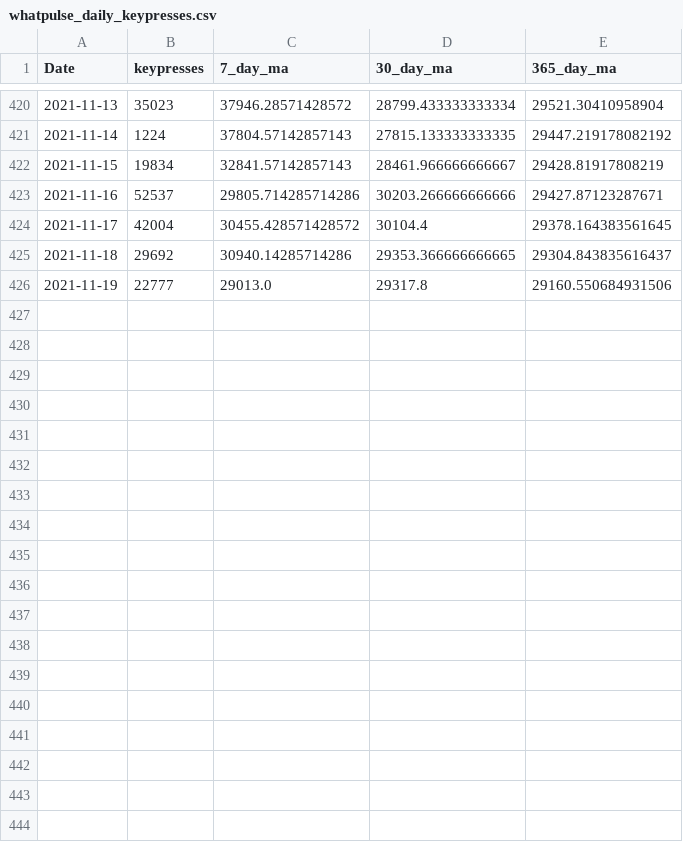
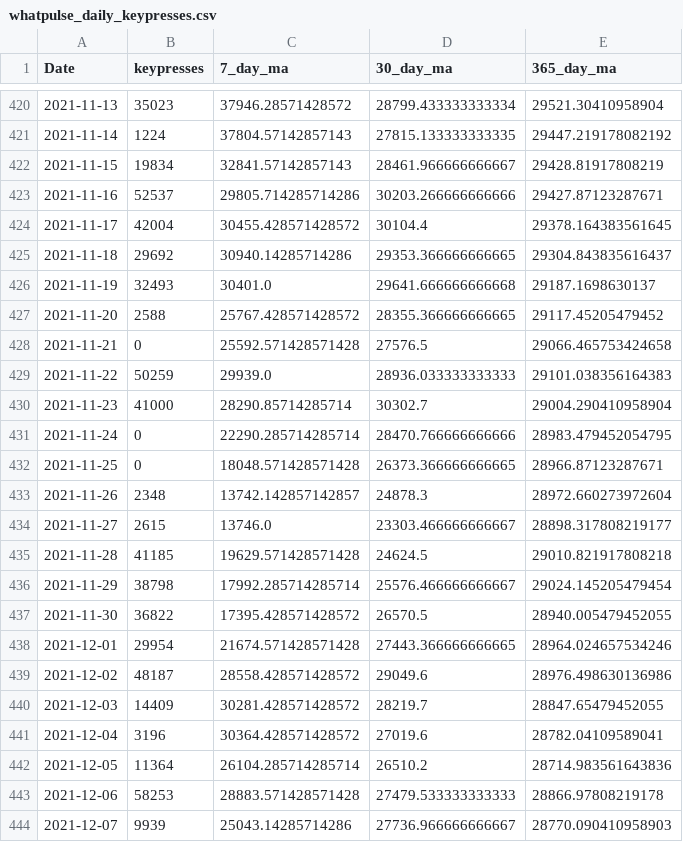
Before and after one commit to kburchfiel/fitbit_steps_and_whatpulse_keypresses_comparison, a CSV file: whatpulse_daily_keypresses.csv, drawn as a sheet; only a part is shown, gaps mark what is left out.

```diff
--- a/whatpulse_daily_keypresses.csv
+++ b/whatpulse_daily_keypresses.csv
@@ -425,2 +425,20 @@ Date,keypresses,7_day_ma,30_day_ma,365_day_ma
 2021-11-18,29692,30940.14285714286,29353.366666666665,29304.843835616437
-2021-11-19,22777,29013.0,29317.8,29160.550684931506
+2021-11-19,32493,30401.0,29641.666666666668,29187.1698630137
+2021-11-20,2588,25767.428571428572,28355.366666666665,29117.45205479452
+2021-11-21,0,25592.571428571428,27576.5,29066.465753424658
+2021-11-22,50259,29939.0,28936.033333333333,29101.038356164383
+2021-11-23,41000,28290.85714285714,30302.7,29004.290410958904
+2021-11-24,0,22290.285714285714,28470.766666666666,28983.479452054795
+2021-11-25,0,18048.571428571428,26373.366666666665,28966.87123287671
+2021-11-26,2348,13742.142857142857,24878.3,28972.660273972604
+2021-11-27,2615,13746.0,23303.466666666667,28898.317808219177
+2021-11-28,41185,19629.571428571428,24624.5,29010.821917808218
+2021-11-29,38798,17992.285714285714,25576.466666666667,29024.145205479454
+2021-11-30,36822,17395.428571428572,26570.5,28940.005479452055
+2021-12-01,29954,21674.571428571428,27443.366666666665,28964.024657534246
+2021-12-02,48187,28558.428571428572,29049.6,28976.498630136986
+2021-12-03,14409,30281.428571428572,28219.7,28847.65479452055
+2021-12-04,3196,30364.428571428572,27019.6,28782.04109589041
+2021-12-05,11364,26104.285714285714,26510.2,28714.983561643836
+2021-12-06,58253,28883.571428571428,27479.533333333333,28866.97808219178
+2021-12-07,9939,25043.14285714286,27736.966666666667,28770.090410958903
```
Also changed, not shown: 3 other files.
